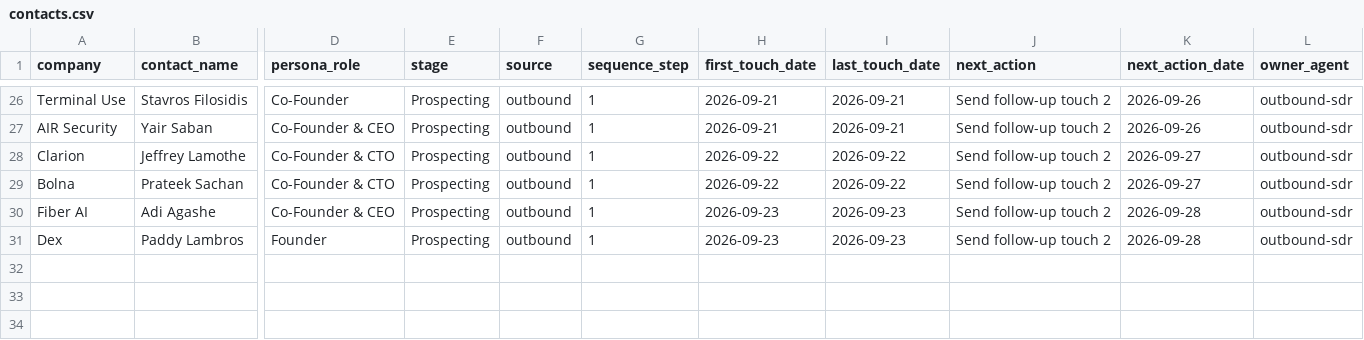
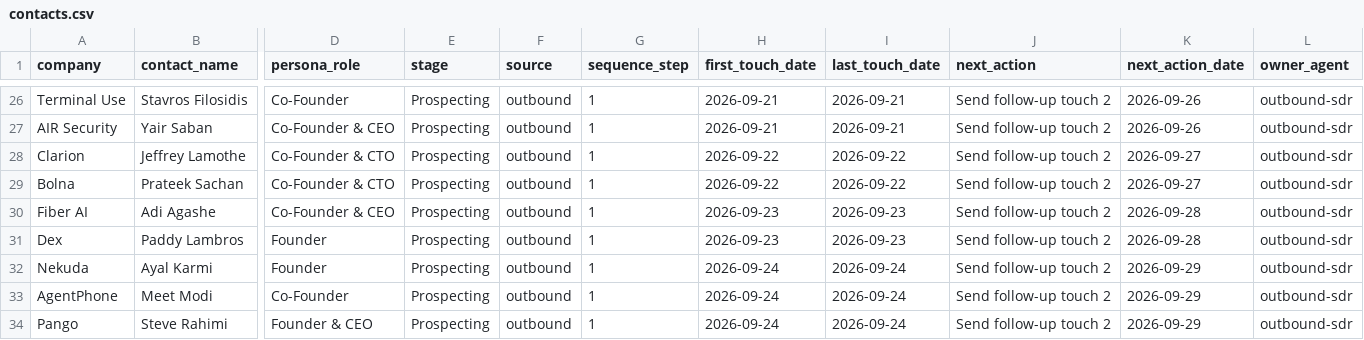
Before and after one commit to pbf6fzrntd-oss/Agentic-Crypto-Lab, a CSV file: pipeline/contacts.csv, drawn as a sheet; only a part is shown, gaps mark what is left out; rows hold the shown columns only; the diff names each change by its address in the sheet, - before the commit and + after, or states it on an @@ line.

```diff
--- a/pipeline/contacts.csv
+++ b/pipeline/contacts.csv
+row 32: Nekuda | Ayal Karmi | Founder | Prospecting | outbound | 1 | 2026-09-24 | 2026-09-24 | Send follow-up touch 2 | 2026-09-29 | outbound-sdr
+row 33: AgentPhone | Meet Modi | Co-Founder | Prospecting | outbound | 1 | 2026-09-24 | 2026-09-24 | Send follow-up touch 2 | 2026-09-29 | outbound-sdr
+row 34: Pango | Steve Rahimi | Founder & CEO | Prospecting | outbound | 1 | 2026-09-24 | 2026-09-24 | Send follow-up touch 2 | 2026-09-29 | outbound-sdr
```
Also changed, not shown: 5 other files.
